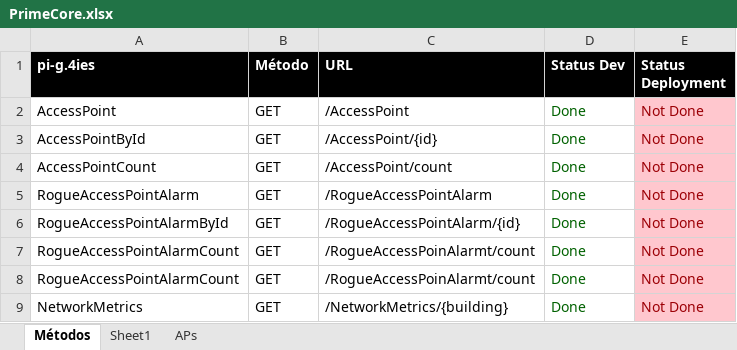
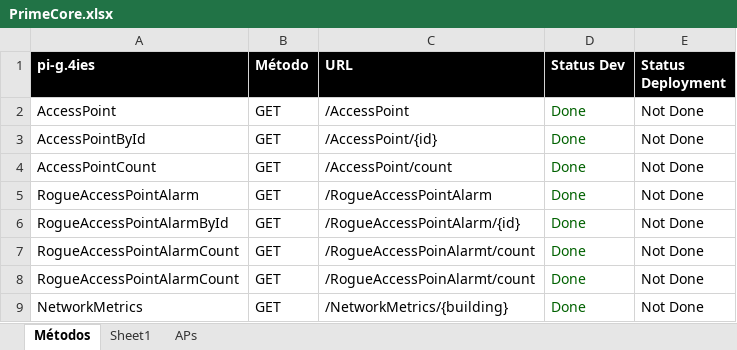
Before and after one commit to WIFIMonitor/DataProcessing, an Excel workbook: PrimeCore.xlsx, sheet Métodos, drawn as a sheet; values as stored, in another font and other column widths than the file's, no borders; conditional formats not drawn; the diff names each change by its address in the sheet, - before the commit and + after, or states it on an @@ line.

```diff
--- a/PrimeCore.xlsx (sheet Métodos)
+++ b/PrimeCore.xlsx (sheet Métodos)
@@ E2:E9 fill: #FFC7CE → none, text colour: #9C0006 → black @@
```
Also changed, not shown: sheet APs, sheet Sheet1, 1 other file.
